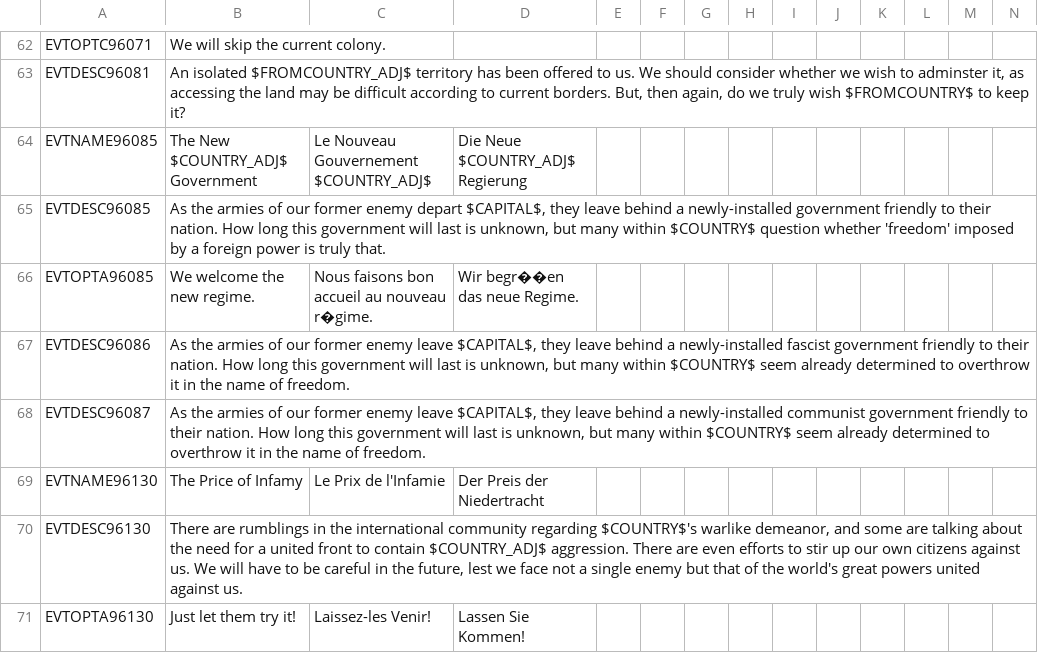
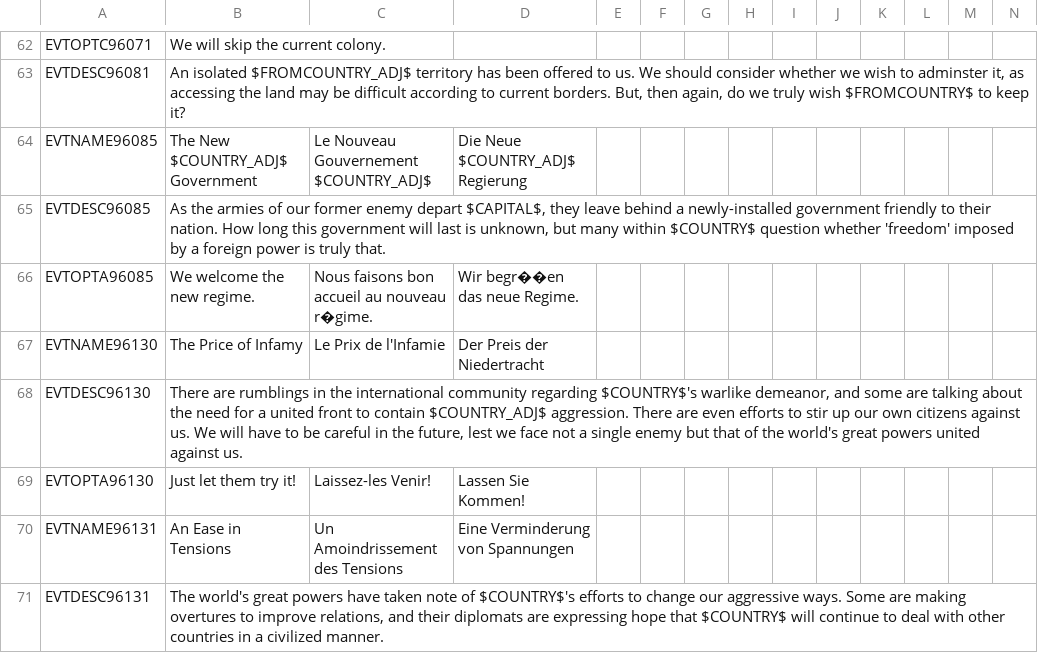
Before and after one commit to Nivaturimika/AHMP, a CSV file: AHPM_MP/localisation/02_NNM_greatwar.csv, drawn as a sheet; only a part is shown, gaps mark what is left out; the shorter side is filled out with more unchanged rows; the diff names each change by its address in the sheet, - before the commit and + after, or states it on an @@ line.

```diff
--- a/AHPM_MP/localisation/02_NNM_greatwar.csv
+++ b/AHPM_MP/localisation/02_NNM_greatwar.csv
-row 67: EVTDESC96086 | As the armies of our former enemy leave $CAPITAL$, they leave behind a newly-installed fascist government friendly to their nation. How long this government will last is unknown, but many within $COUNTRY$ seem already determined to overthrow it in the name of freedom.
-row 68: EVTDESC96087 | As the armies of our former enemy leave $CAPITAL$, they leave behind a newly-installed communist government friendly to their nation. How long this government will last is unknown, but many within $COUNTRY$ seem already determined to overthrow it in the name of freedom.
```
Also changed, not shown: AHPM_MP/localisation/00_HPM_events.csv, AHPM_MP/localisation/02_NNM_modifiers.csv, 17 other files.
